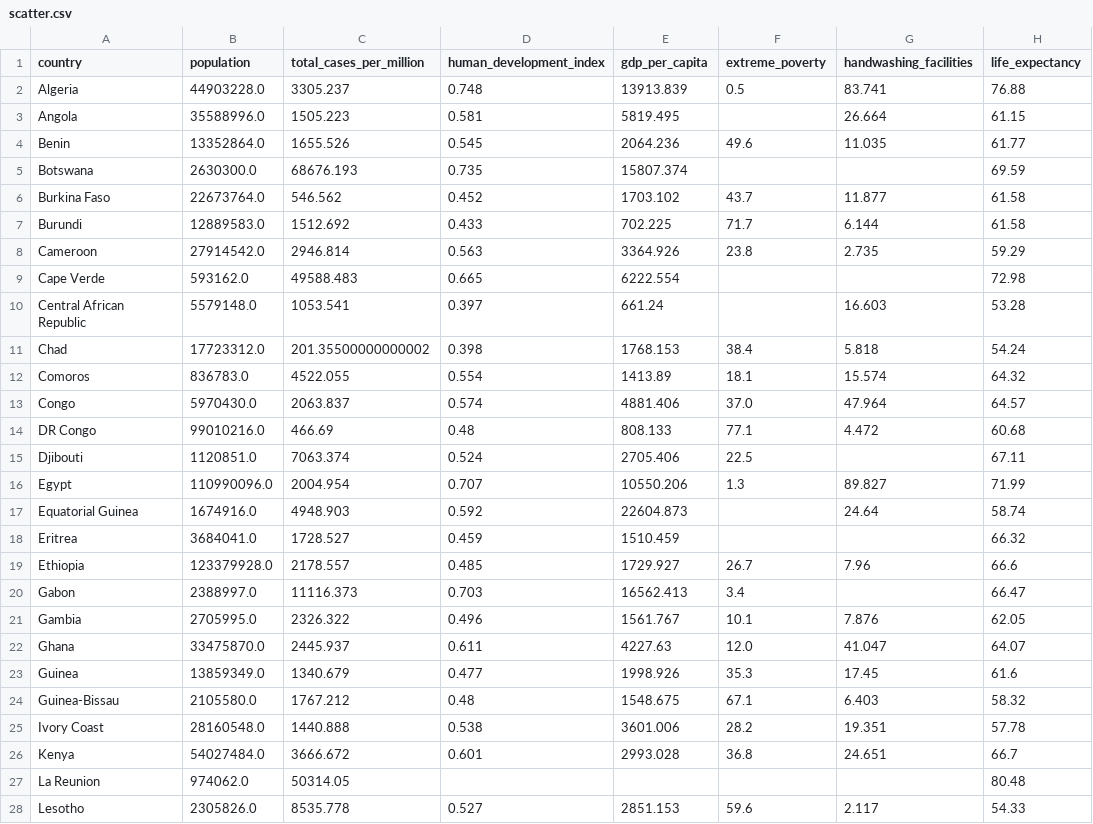
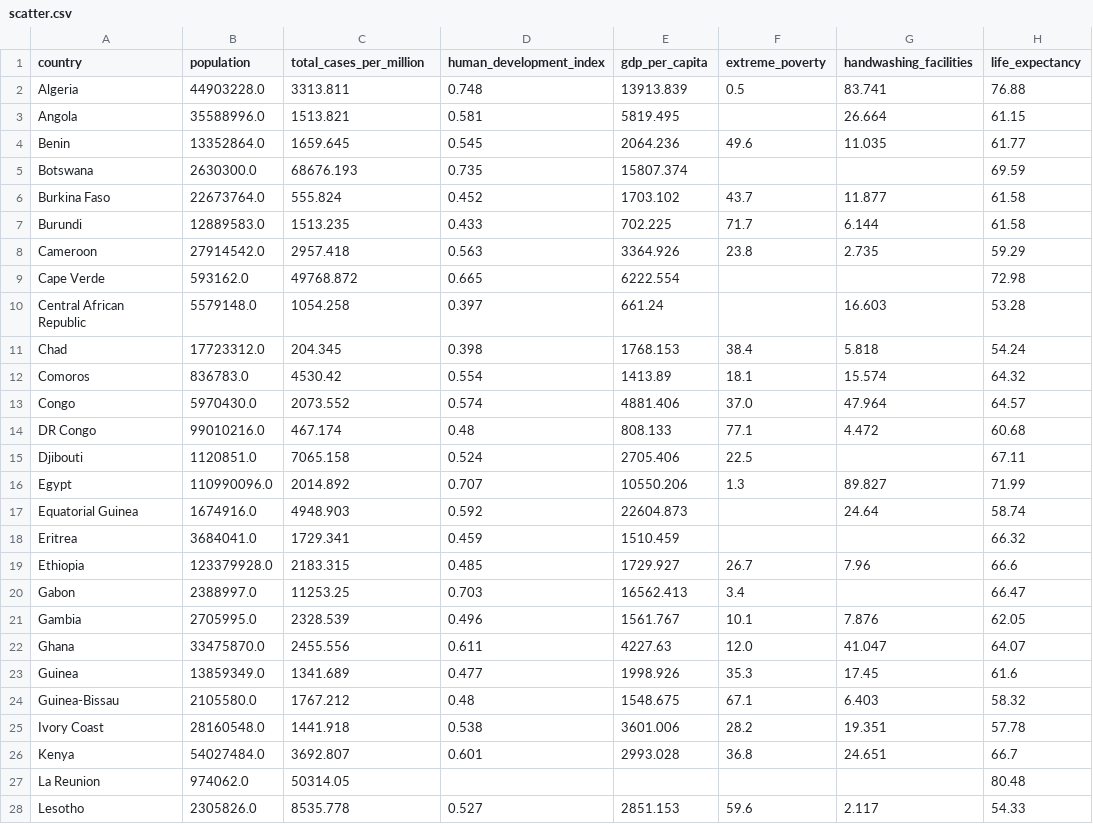
Before and after one commit to f-krause/veda_23_covid_dashboard, a CSV file: data/scatter.csv, drawn as a sheet; only a part is shown; the diff covers the shown part only; the diff names each change by its address in the sheet, - before the commit and + after, or states it on an @@ line.

```diff
--- a/data/scatter.csv
+++ b/data/scatter.csv
-C2 (total_cases_per_million): 3305.237
+C2 (total_cases_per_million): 3313.811
-C3 (total_cases_per_million): 1505.223
+C3 (total_cases_per_million): 1513.821
-C4 (total_cases_per_million): 1655.526
+C4 (total_cases_per_million): 1659.645
-C6 (total_cases_per_million): 546.562
+C6 (total_cases_per_million): 555.824
-C7 (total_cases_per_million): 1512.692
+C7 (total_cases_per_million): 1513.235
-C8 (total_cases_per_million): 2946.814
+C8 (total_cases_per_million): 2957.418
-C9 (total_cases_per_million): 49588.483
+C9 (total_cases_per_million): 49768.872
-C10 (total_cases_per_million): 1053.541
+C10 (total_cases_per_million): 1054.258
-C11 (total_cases_per_million): 201.35500000000002
+C11 (total_cases_per_million): 204.345
-C12 (total_cases_per_million): 4522.055
+C12 (total_cases_per_million): 4530.42
-C13 (total_cases_per_million): 2063.837
+C13 (total_cases_per_million): 2073.552
-C14 (total_cases_per_million): 466.69
+C14 (total_cases_per_million): 467.174
-C15 (total_cases_per_million): 7063.374
+C15 (total_cases_per_million): 7065.158
-C16 (total_cases_per_million): 2004.954
+C16 (total_cases_per_million): 2014.892
-C18 (total_cases_per_million): 1728.527
+C18 (total_cases_per_million): 1729.341
-C19 (total_cases_per_million): 2178.557
+C19 (total_cases_per_million): 2183.315
-C20 (total_cases_per_million): 11116.373
+C20 (total_cases_per_million): 11253.25
-C21 (total_cases_per_million): 2326.322
+C21 (total_cases_per_million): 2328.539
-C22 (total_cases_per_million): 2445.937
+C22 (total_cases_per_million): 2455.556
-C23 (total_cases_per_million): 1340.679
+C23 (total_cases_per_million): 1341.689
-C25 (total_cases_per_million): 1440.888
+C25 (total_cases_per_million): 1441.918
-C26 (total_cases_per_million): 3666.672
+C26 (total_cases_per_million): 3692.807
```
Also changed, not shown: 25 edited cells elsewhere in this file, data/cases.csv, data/vacc.csv, 6 other files.
